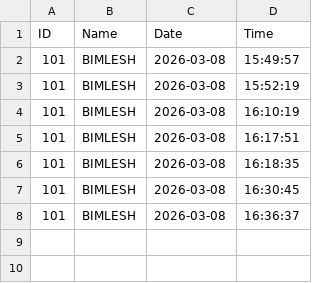
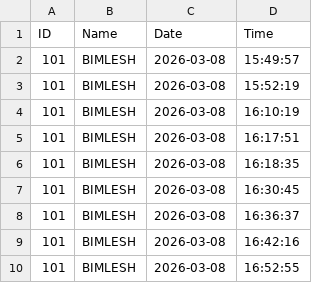
Before and after one commit to sahbimlesh007/AI_Face_Attendance_System, a CSV file: attendance/attendance.csv, drawn as a sheet; the diff names each change by its address in the sheet, - before the commit and + after, or states it on an @@ line.

```diff
--- a/attendance/attendance.csv
+++ b/attendance/attendance.csv
+row 9: 101 | BIMLESH | 2026-03-08 | 16:42:16
+row 10: 101 | BIMLESH | 2026-03-08 | 16:52:55
```
Also changed, not shown: 1 other file.
